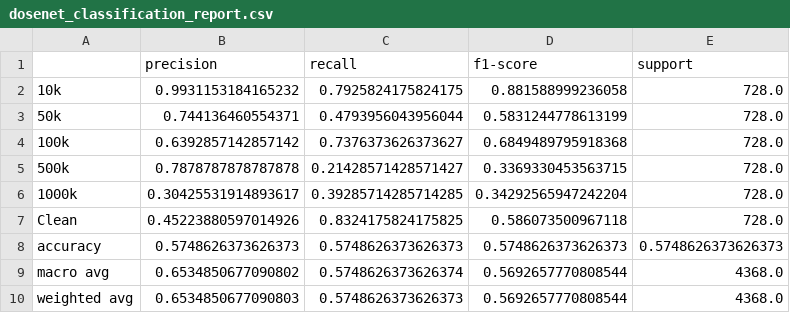
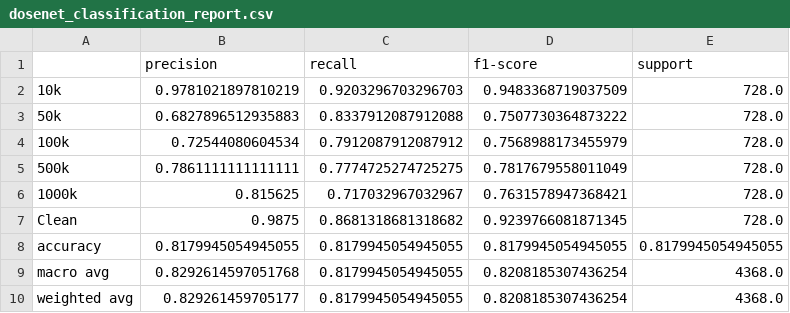
Before and after one commit to UnkindledTwo/perceptual_backbone_ldct, a CSV file: results/training/dosenet_classification_report.csv, drawn as a sheet.

Commit message:
Week 2 training results

```diff
--- a/results/training/dosenet_classification_report.csv
+++ b/results/training/dosenet_classification_report.csv
@@ -1,10 +1,10 @@
 ,precision,recall,f1-score,support
-10k,0.9931153184165232,0.7925824175824175,0.881588999236058,728.0
-50k,0.744136460554371,0.4793956043956044,0.5831244778613199,728.0
-100k,0.6392857142857142,0.7376373626373627,0.6849489795918368,728.0
-500k,0.7878787878787878,0.21428571428571427,0.3369330453563715,728.0
-1000k,0.30425531914893617,0.39285714285714285,0.34292565947242204,728.0
-Clean,0.45223880597014926,0.8324175824175825,0.586073500967118,728.0
-accuracy,0.5748626373626373,0.5748626373626373,0.5748626373626373,0.5748626373626373
-macro avg,0.6534850677090802,0.5748626373626374,0.5692657770808544,4368.0
-weighted avg,0.6534850677090803,0.5748626373626373,0.5692657770808544,4368.0
+10k,0.9781021897810219,0.9203296703296703,0.9483368719037509,728.0
+50k,0.6827896512935883,0.8337912087912088,0.7507730364873222,728.0
+100k,0.72544080604534,0.7912087912087912,0.7568988173455979,728.0
+500k,0.7861111111111111,0.7774725274725275,0.7817679558011049,728.0
+1000k,0.815625,0.717032967032967,0.7631578947368421,728.0
+Clean,0.9875,0.8681318681318682,0.9239766081871345,728.0
+accuracy,0.8179945054945055,0.8179945054945055,0.8179945054945055,0.8179945054945055
+macro avg,0.8292614597051768,0.8179945054945055,0.8208185307436254,4368.0
+weighted avg,0.829261459705177,0.8179945054945055,0.8208185307436254,4368.0
```
Also changed, not shown: results/training/calibration_weights.csv, 16 other files.
